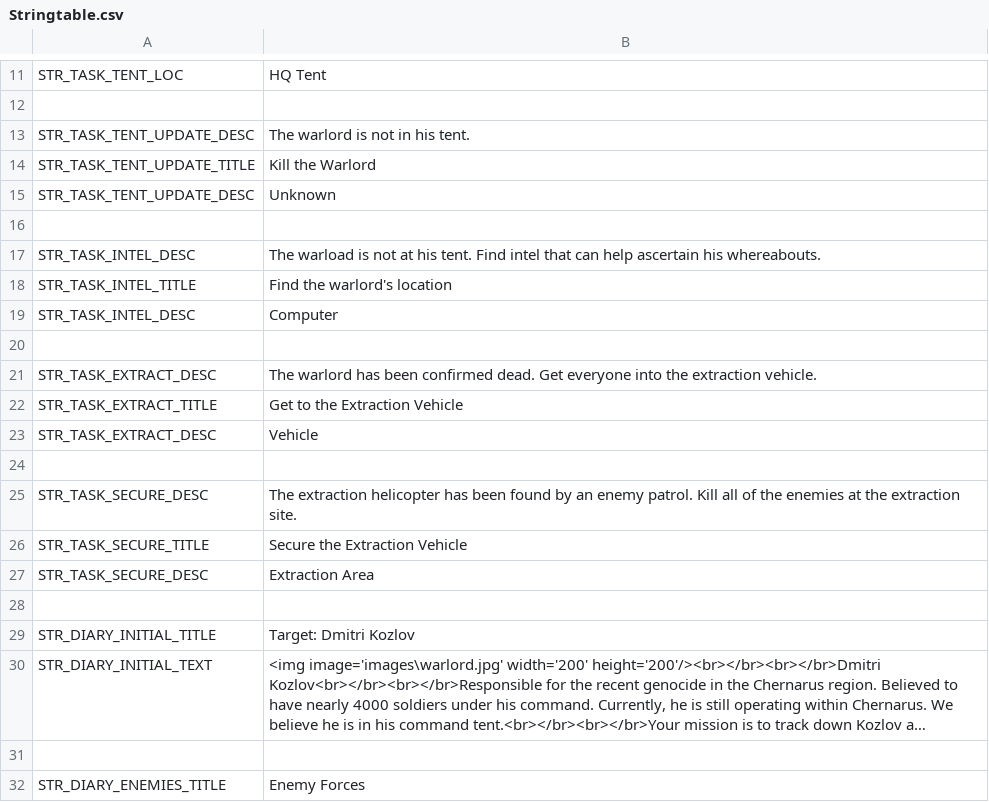
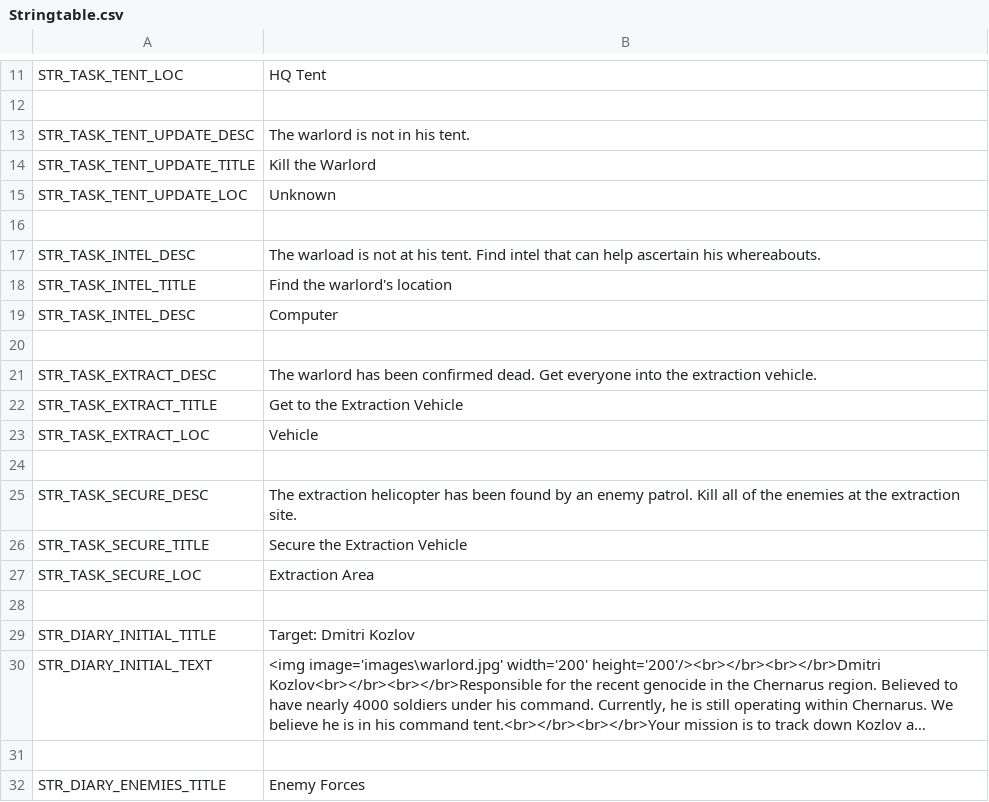
Before and after one commit to maxoakes/arma3-missions, a CSV file: manhunt.chernarus/Stringtable.csv, drawn as a sheet; only a part is shown, gaps mark what is left out; long unchanged cells end in ….

```diff
--- a/manhunt.chernarus/Stringtable.csv
+++ b/manhunt.chernarus/Stringtable.csv
@@ -14,3 +14,3 @@ STR_TASK_TENT_UPDATE_DESC, The warlord is not in his tent.
 STR_TASK_TENT_UPDATE_TITLE, Kill the Warlord
-STR_TASK_TENT_UPDATE_DESC, Unknown
+STR_TASK_TENT_UPDATE_LOC, Unknown
 
@@ -22,3 +22,3 @@ STR_TASK_EXTRACT_DESC, The warlord has been confirmed dead. Get everyone into th
 STR_TASK_EXTRACT_TITLE, Get to the Extraction Vehicle
-STR_TASK_EXTRACT_DESC, Vehicle
+STR_TASK_EXTRACT_LOC, Vehicle
 
@@ -26,3 +26,3 @@ STR_TASK_SECURE_DESC, The extraction helicopter has been found by an enemy patro
 STR_TASK_SECURE_TITLE, Secure the Extraction Vehicle
-STR_TASK_SECURE_DESC, Extraction Area
+STR_TASK_SECURE_LOC, Extraction Area
 
```
Also changed, not shown: 9 other files.
